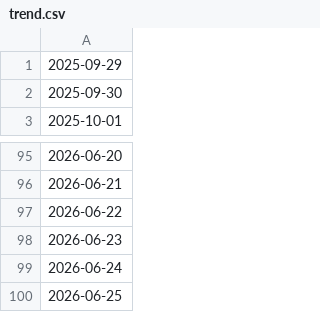
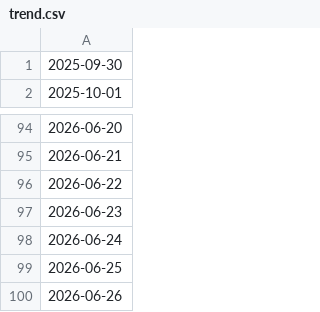
Before and after one commit to thc1006/cyberbully-zh-moderation-bot, a CSV file: .coverage-history/trend.csv, drawn as a sheet; only a part is shown, gaps mark what is left out; removed rows and columns are numbered as before the commit, all else as after; the diff names each change by its address in the sheet, - before the commit and + after, or states it on an @@ line.

```diff
--- a/.coverage-history/trend.csv
+++ b/.coverage-history/trend.csv
-row 1: 2025-09-29
+row 100: 2026-06-26
```
